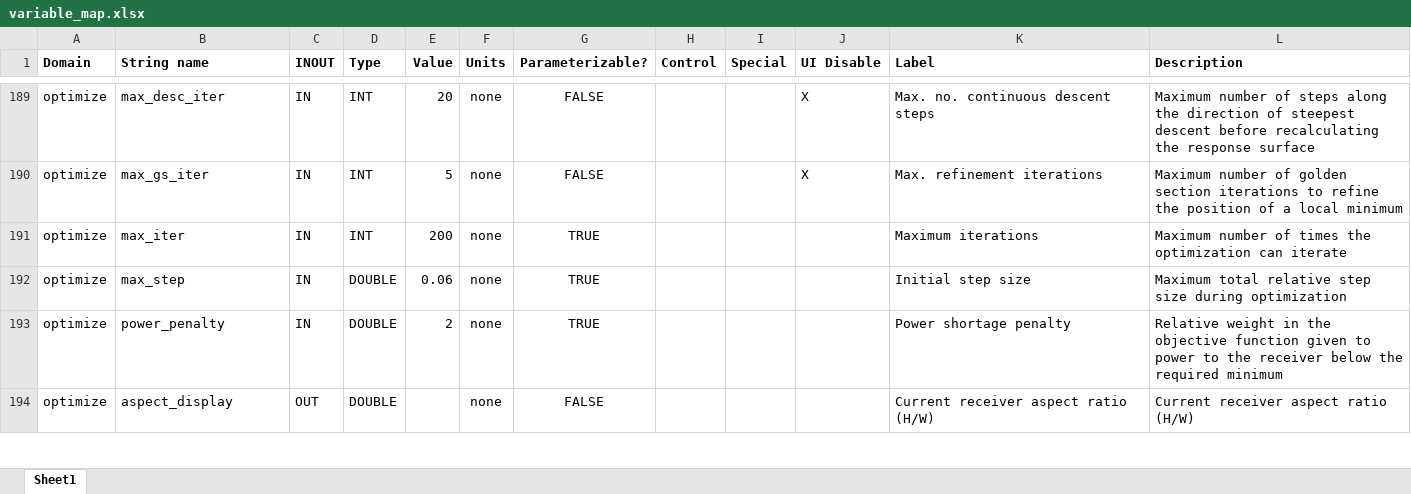
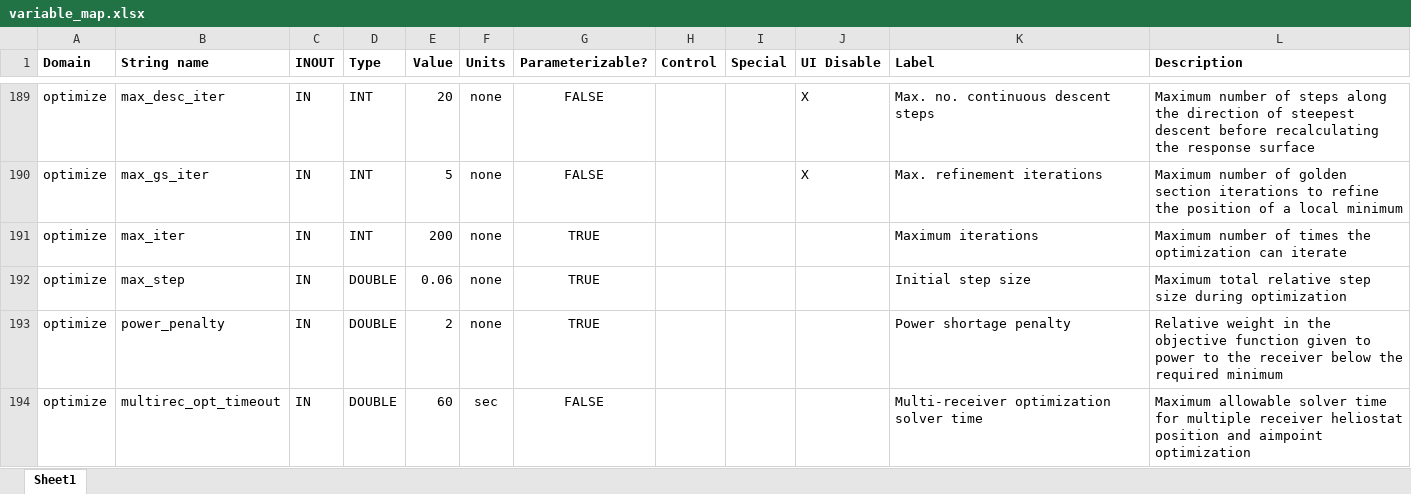
Before and after one commit to NREL/SolarPILOT, an Excel workbook: tools/variable_map.xlsx, sheet Sheet1, drawn as a sheet; only a part is shown, gaps mark what is left out; the shorter side is filled out with more unchanged rows; values as stored, in another font and other column widths than the file's, no borders; table styles not drawn; the diff covers the shown part only; the diff names each change by its address in the sheet, - before the commit and + after, or states it on an @@ line.

Commit message:
adding parameters for multi-receiver optimization settings

```diff
--- a/tools/variable_map.xlsx (sheet Sheet1)
+++ b/tools/variable_map.xlsx (sheet Sheet1)
+row 194: optimize | multirec_opt_timeout | IN | DOUBLE | 60 | sec | FALSE |  |  |  | Multi-receiver optimization solver time | Maximum allowable solver time for multiple receiver heliostat position and aimpoint optimization
```
Also changed, not shown: 3 added rows elsewhere in this sheet, 2 other files.
